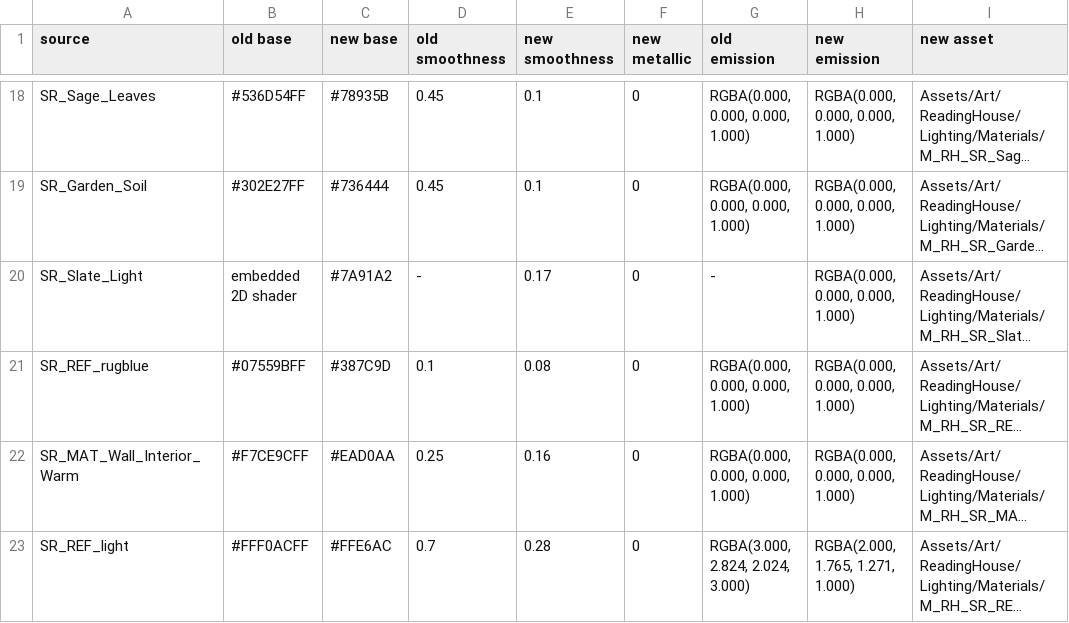
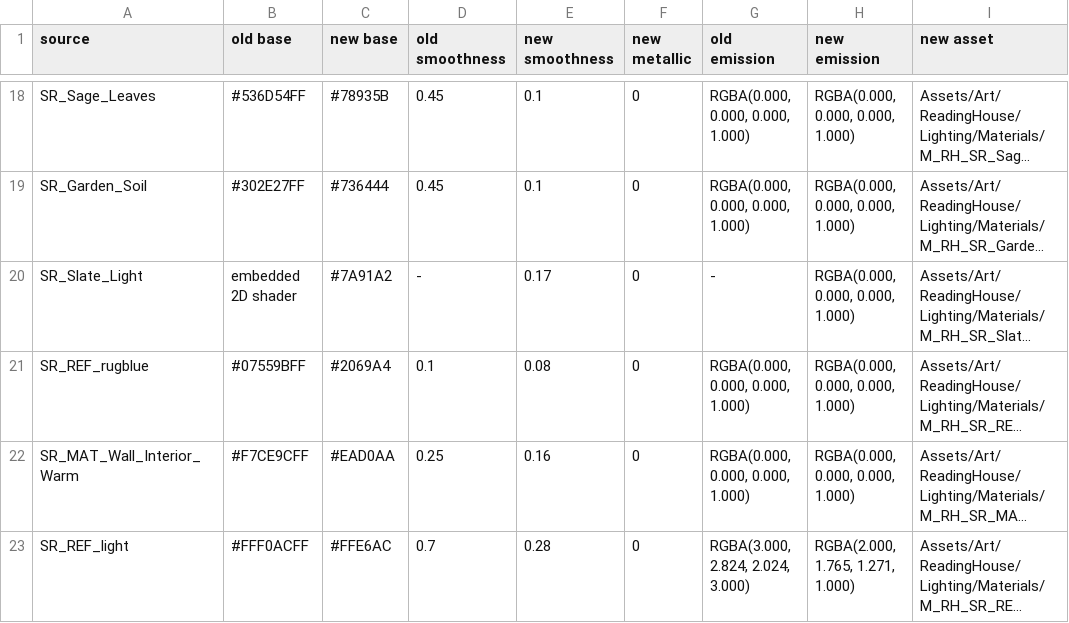
Before and after one commit to Lefhoko1/sReader4-, a TSV file: GeneratedAssets/ReadingHousePolish/20261023/materials.tsv, drawn as a sheet; only a part is shown, gaps mark what is left out; long unchanged cells end in …; the diff names each change by its address in the sheet, - before the commit and + after, or states it on an @@ line.

Commit message:
Document Reading House polish with live comparisons and build checks

```diff
--- a/GeneratedAssets/ReadingHousePolish/20261023/materials.tsv
+++ b/GeneratedAssets/ReadingHousePolish/20261023/materials.tsv
-C21 (new base): #387C9D
+C21 (new base): #2069A4
```
Also changed, not shown: 54 other files.
